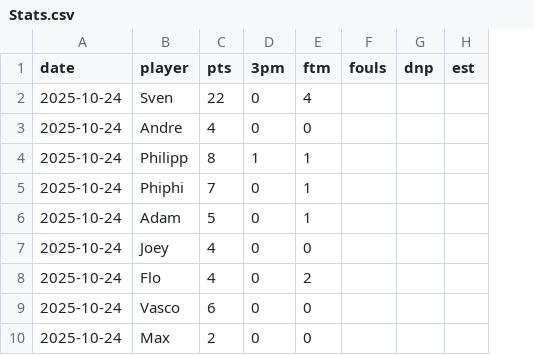
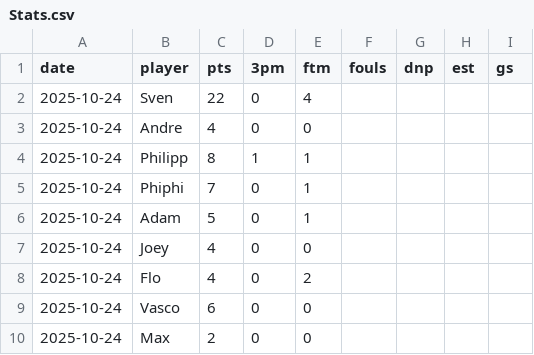
Before and after one commit to bob4for4/KSCW-H2-TeamHub, a CSV file: data/Stats.csv, drawn as a sheet; only a part is shown; the diff names each change by its address in the sheet, - before the commit and + after, or states it on an @@ line.

Commit message:
Add games started (GS) for last season

```diff
--- a/data/Stats.csv
+++ b/data/Stats.csv
+column I (gs), empty
```
